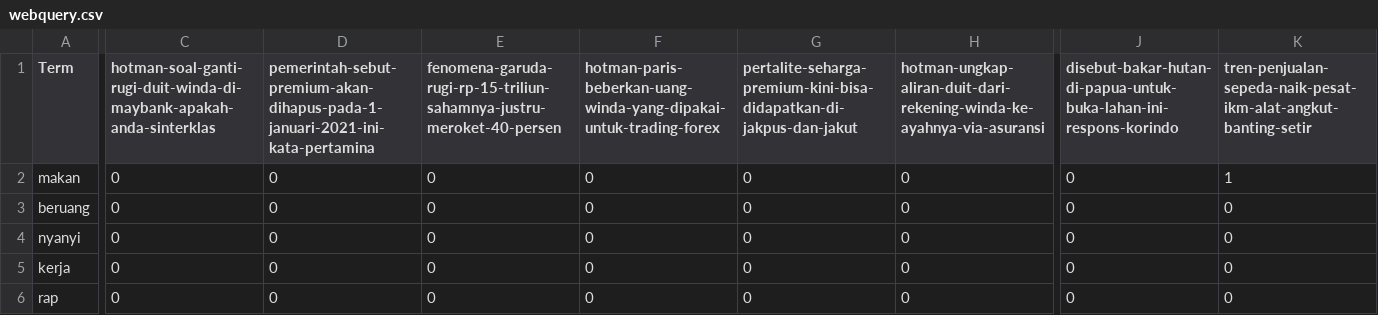
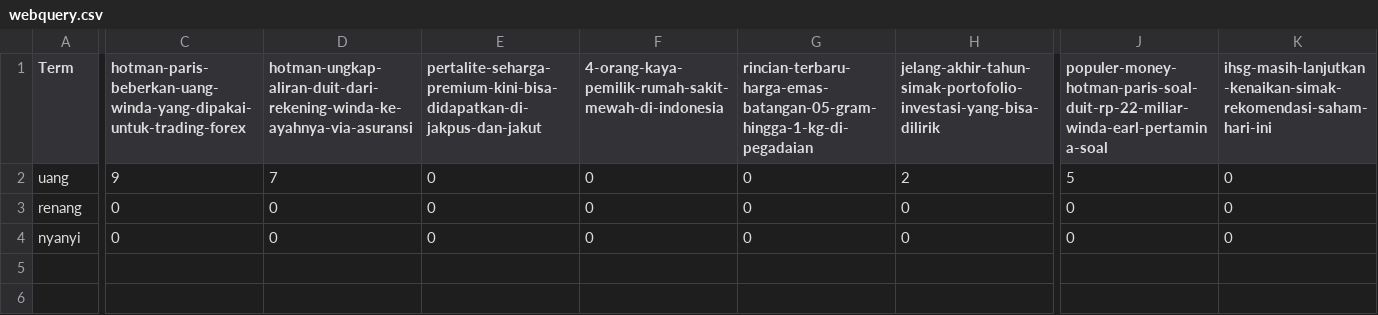
Before and after one commit to girvinjunod/Algeo02-19096, a CSV file: src/webquery.csv, drawn as a sheet; only a part is shown, gaps mark what is left out; removed rows and columns are numbered as before the commit, all else as after; rows hold the shown columns only; the diff covers the shown part only; the diff names each change by its address in the sheet, - before the commit and + after, or states it on an @@ line.

```diff
--- a/src/webquery.csv
+++ b/src/webquery.csv
-C1: hotman-soal-ganti-rugi-duit-winda-di-maybank-apakah-anda-sinterklas
+C1: hotman-paris-beberkan-uang-winda-yang-dipakai-untuk-trading-forex
-D1: pemerintah-sebut-premium-akan-dihapus-pada-1-januari-2021-ini-kata-pertamina
+D1: hotman-ungkap-aliran-duit-dari-rekening-winda-ke-ayahnya-via-asuransi
-E1: fenomena-garuda-rugi-rp-15-triliun-sahamnya-justru-meroket-40-persen
+E1: pertalite-seharga-premium-kini-bisa-didapatkan-di-jakpus-dan-jakut
-F1: hotman-paris-beberkan-uang-winda-yang-dipakai-untuk-trading-forex
+F1: 4-orang-kaya-pemilik-rumah-sakit-mewah-di-indonesia
-G1: pertalite-seharga-premium-kini-bisa-didapatkan-di-jakpus-dan-jakut
+G1: rincian-terbaru-harga-emas-batangan-05-gram-hingga-1-kg-di-pegadaian
-H1: hotman-ungkap-aliran-duit-dari-rekening-winda-ke-ayahnya-via-asuransi
+H1: jelang-akhir-tahun-simak-portofolio-investasi-yang-bisa-dilirik
-J1: disebut-bakar-hutan-di-papua-untuk-buka-lahan-ini-respons-korindo
+J1: populer-money-hotman-paris-soal-duit-rp-22-miliar-winda-earl-pertamina-soal
-K1: tren-penjualan-sepeda-naik-pesat-ikm-alat-angkut-banting-setir
+K1: ihsg-masih-lanjutkan-kenaikan-simak-rekomendasi-saham-hari-ini
-row 2: makan | 0 | 0 | 0 | 0 | 0 | 0 | 0 | 1
+row 2: uang | 9 | 7 | 0 | 0 | 0 | 2 | 5 | 0
-A3 (Term): beruang
+A3 (Term): renang
-row 5: kerja | 0 | 0 | 0 | 0 | 0 | 0 | 0 | 0
-row 6: rap | 0 | 0 | 0 | 0 | 0 | 0 | 0 | 0
```
Also changed, not shown: 1 edited cell elsewhere in this file, src/query.csv, 1 other file.
